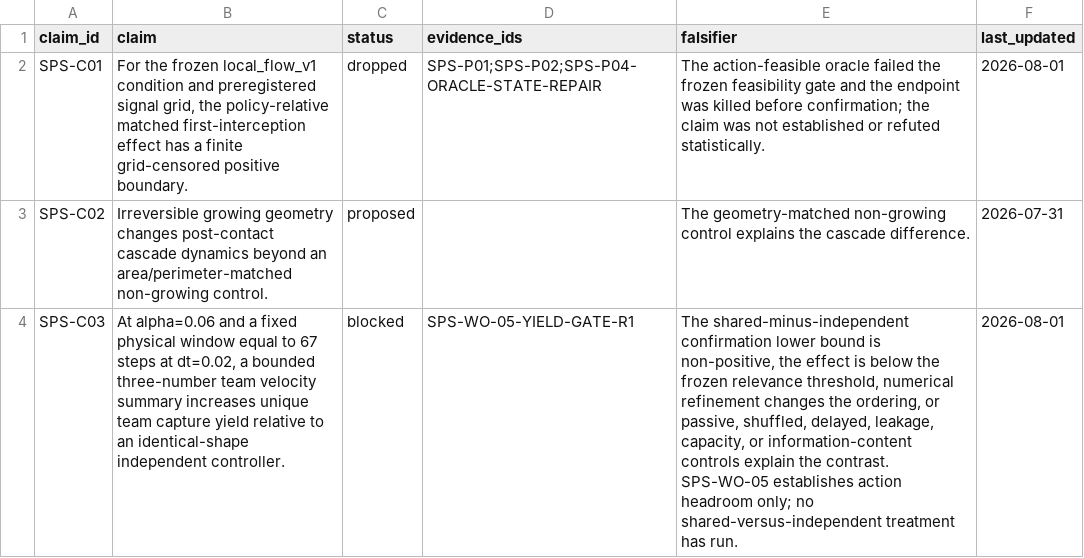
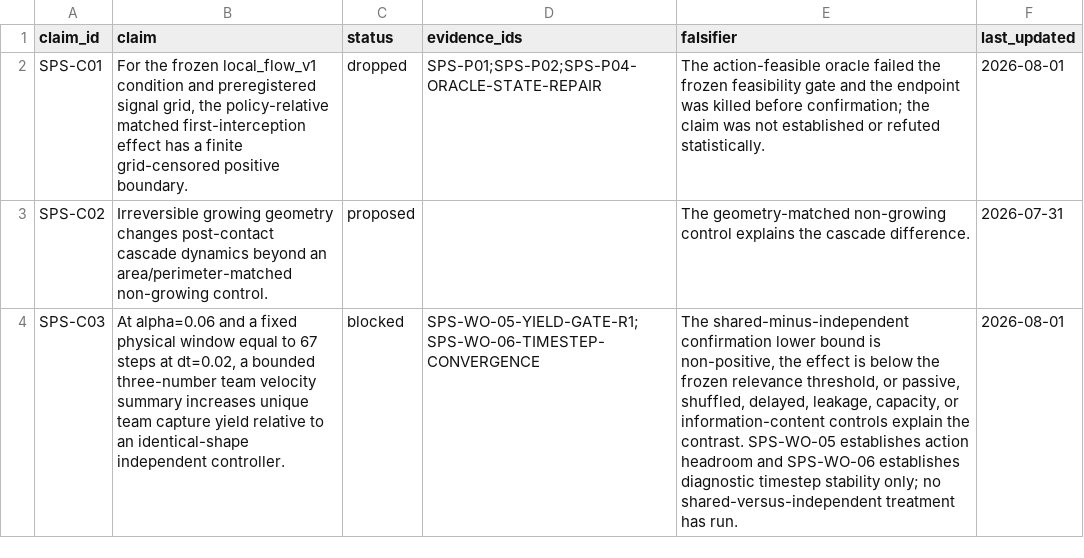
Before and after one commit to PuffBear/stochastic-particle-system, a CSV file: paper/claims.csv, drawn as a sheet; the diff names each change by its address in the sheet, - before the commit and + after, or states it on an @@ line.

Commit message:
Run and record SPS-WO-06 timestep gate

```diff
--- a/paper/claims.csv
+++ b/paper/claims.csv
-D4 (evidence_ids): SPS-WO-05-YIELD-GATE-R1
+D4 (evidence_ids): SPS-WO-05-YIELD-GATE-R1;SPS-WO-06-TIMESTEP-CONVERGENCE
-E4 (falsifier): …relevance threshold, numerical refinement changes the ordering, or passive, shuffled, delayed, leakage, capacity, or information-content controls explain the contrast. SPS-WO-05 establishes action headroom only; no…
+E4 (falsifier): …relevance threshold, or passive, shuffled, delayed, leakage, capacity, or information-content controls explain the contrast. SPS-WO-05 establishes action headroom and SPS-WO-06 establishes diagnostic timestep stability only; no…
```
Also changed, not shown: 14 other files.
